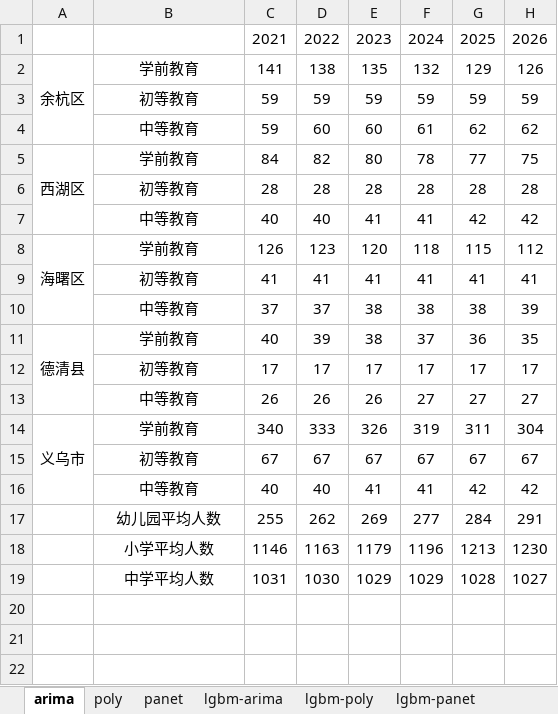
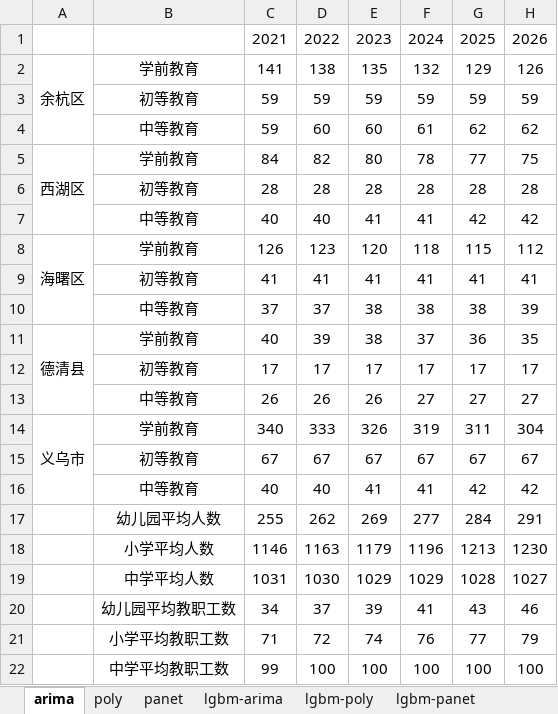
Before and after one commit to xuanyili/ccf-edupre, an Excel workbook: data/不同方法的预测结果.xlsx, sheet arima, drawn as a sheet; values as stored, in another font and other column widths than the file's, no borders; the diff names each change by its address in the sheet, - before the commit and + after, or states it on an @@ line.

```diff
--- a/data/不同方法的预测结果.xlsx (sheet arima)
+++ b/data/不同方法的预测结果.xlsx (sheet arima)
+row 20:  | 幼儿园平均教职工数 | 34 | 37 | 39 | 41 | 43 | 46
+row 21:  | 小学平均教职工数 | 71 | 72 | 74 | 76 | 77 | 79
+row 22:  | 中学平均教职工数 | 99 | 100 | 100 | 100 | 100 | 100
```
Also changed, not shown: sheet panet, sheet lgbm-panet, sheet poly, sheet lgbm-arima, sheet lgbm-poly, 7 other files.
